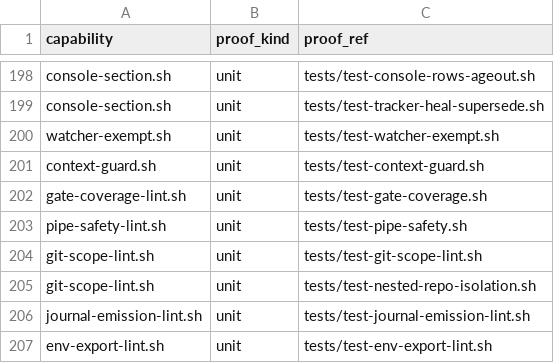
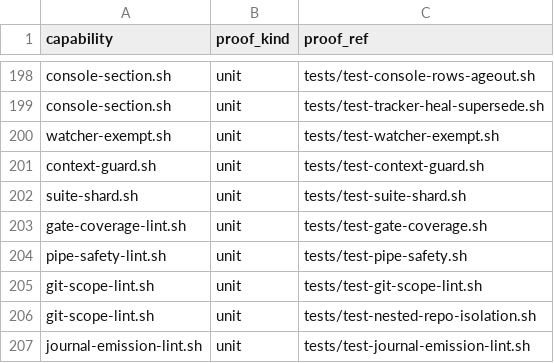
Before and after one commit to briankeegan1/herdkit, a TSV file: templates/conformance.tsv, drawn as a sheet; only a part is shown, gaps mark what is left out; the shorter side is filled out with more unchanged rows; the diff names each change by its address in the sheet, - before the commit and + after, or states it on an @@ line.

```diff
--- a/templates/conformance.tsv
+++ b/templates/conformance.tsv
+row 202: suite-shard.sh | unit | tests/test-suite-shard.sh
```
Also changed, not shown: templates/capabilities.tsv, 6 other files.
